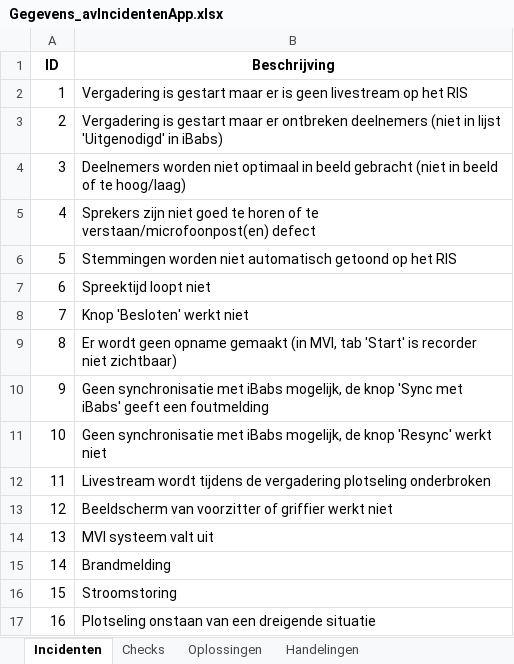
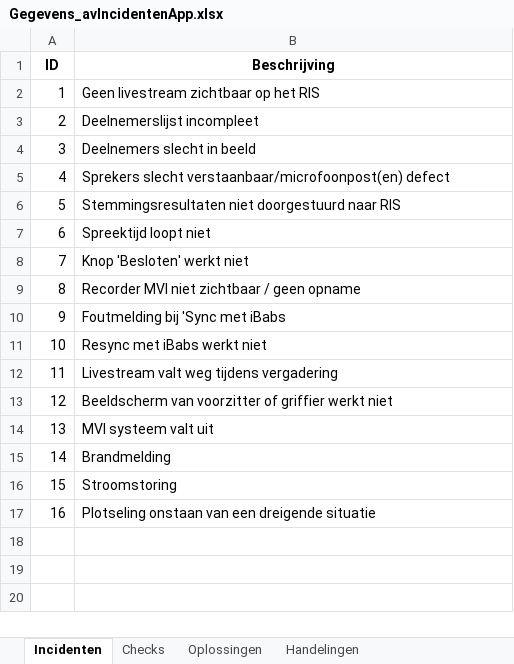
Before and after one commit to RosaAppAccount/AV-Incidenten-app, an Excel workbook: public/Gegevens_avIncidentenApp.xlsx, sheet Incidenten, drawn as a sheet; values as stored, in another font and other column widths than the file's, no borders; the diff names each change by its address in the sheet, - before the commit and + after, or states it on an @@ line.

Commit message:
Add files via upload

```diff
--- a/public/Gegevens_avIncidentenApp.xlsx (sheet Incidenten)
+++ b/public/Gegevens_avIncidentenApp.xlsx (sheet Incidenten)
-B2 (Beschrijving): Vergadering is gestart maar er is geen livestream op het…
+B2 (Beschrijving): Geen livestream zichtbaar op het…
-B3 (Beschrijving): Vergadering is gestart maar er ontbreken deelnemers (niet in lijst 'Uitgenodigd' in iBabs)
+B3 (Beschrijving): Deelnemerslijst incompleet
-B4 (Beschrijving): Deelnemers worden niet optimaal in beeld gebracht (niet in beeld of te hoog/laag)
+B4 (Beschrijving): Deelnemers slecht in beeld
-B5 (Beschrijving): Sprekers zijn niet goed te horen of te verstaan/microfoonpost(en) defect
+B5 (Beschrijving): Sprekers slecht verstaanbaar/microfoonpost(en) defect
-B6 (Beschrijving): Stemmingen worden niet automatisch getoond op het RIS
+B6 (Beschrijving): Stemmingsresultaten niet doorgestuurd naar RIS
-B9 (Beschrijving): Er wordt geen opname gemaakt (in MVI, tab 'Start' is recorder niet zichtbaar)
+B9 (Beschrijving): Recorder MVI niet zichtbaar / geen opname
-B10 (Beschrijving): Geen synchronisatie met iBabs mogelijk, de knop 'Sync met iBabs' geeft een foutmelding
+B10 (Beschrijving): Foutmelding bij 'Sync met iBabs
-B11 (Beschrijving): Geen synchronisatie met iBabs mogelijk, de knop 'Resync' werkt niet
+B11 (Beschrijving): Resync met iBabs werkt niet
-B12 (Beschrijving): Livestream wordt tijdens de vergadering plotseling onderbroken
+B12 (Beschrijving): Livestream valt weg tijdens vergadering
```
